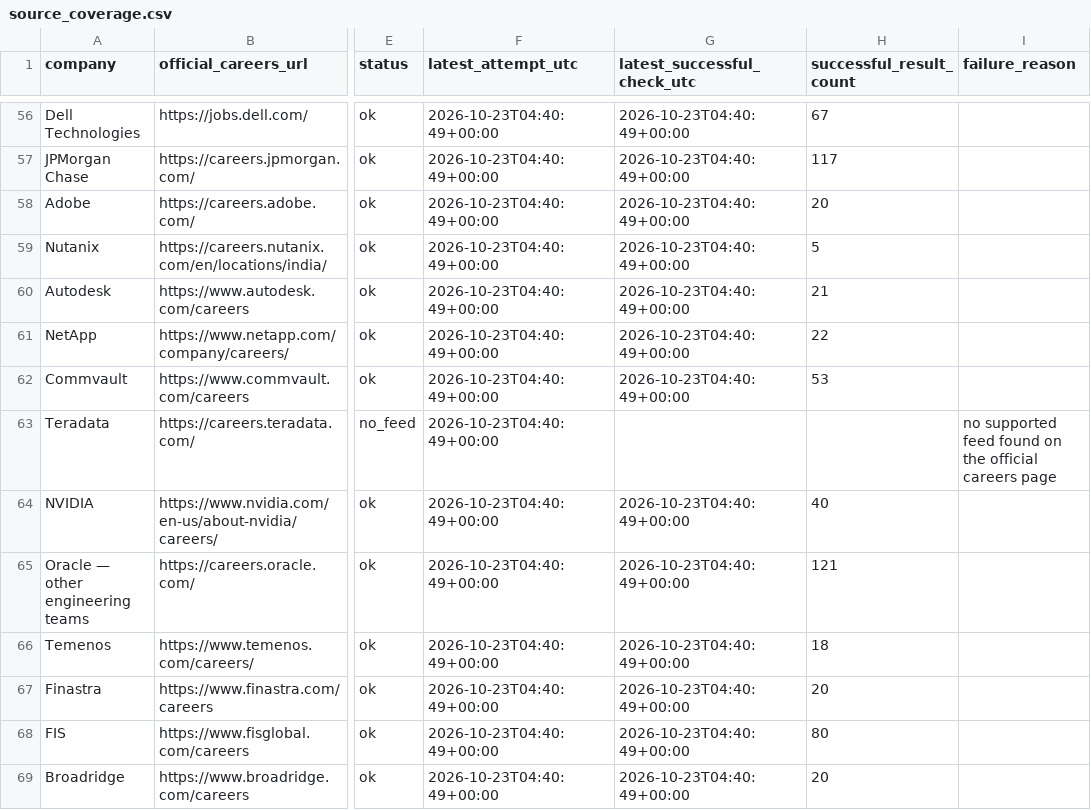
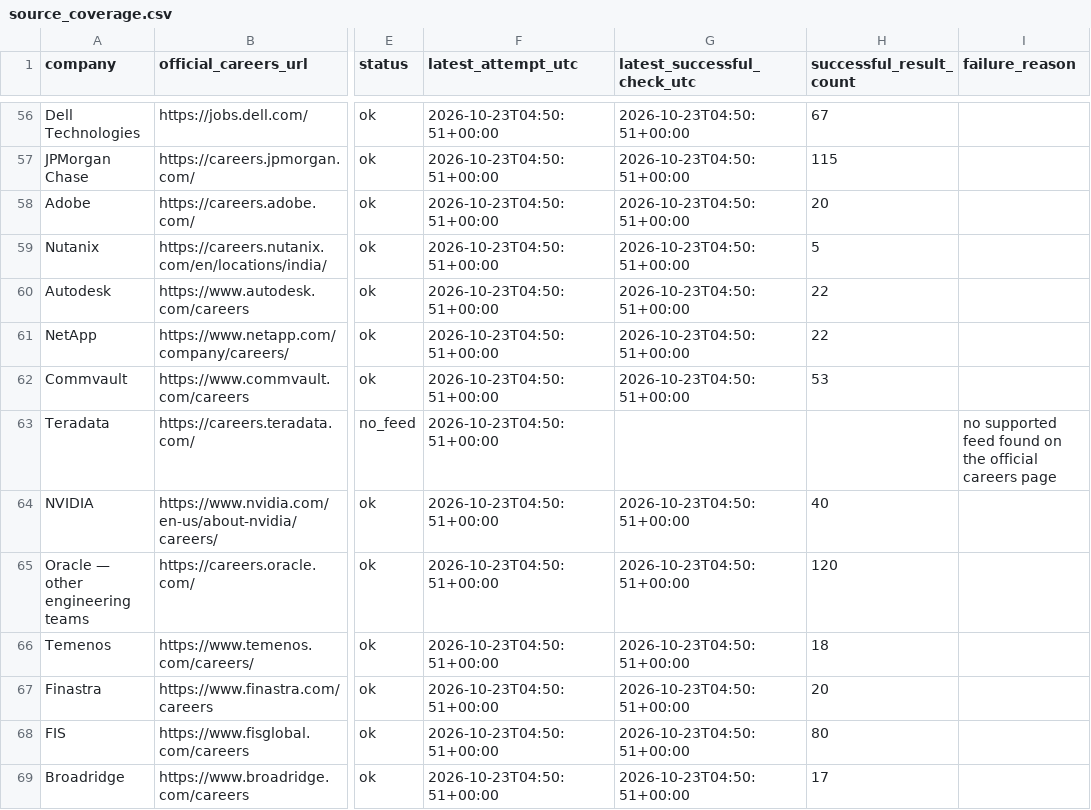
Before and after one commit to tarunkrishna13579-hash/Alerts, a CSV file: state/source_coverage.csv, drawn as a sheet; only a part is shown, gaps mark what is left out; the diff covers the shown part only; the diff names each change by its address in the sheet, - before the commit and + after, or states it on an @@ line.

```diff
--- a/state/source_coverage.csv
+++ b/state/source_coverage.csv
-F56:F69 (latest_attempt_utc): 2026-10-23T04:40:49+00:00
+F56:F69 (latest_attempt_utc): 2026-10-23T04:50:51+00:00
-G56:G62 (latest_successful_check_utc): 2026-10-23T04:40:49+00:00
+G56:G62 (latest_successful_check_utc): 2026-10-23T04:50:51+00:00
-H57 (successful_result_count): 117
+H57 (successful_result_count): 115
-H60 (successful_result_count): 21
+H60 (successful_result_count): 22
-G64:G69 (latest_successful_check_utc): 2026-10-23T04:40:49+00:00
+G64:G69 (latest_successful_check_utc): 2026-10-23T04:50:51+00:00
-H65 (successful_result_count): 121
+H65 (successful_result_count): 120
-H69 (successful_result_count): 20
+H69 (successful_result_count): 17
```
Also changed, not shown: 126 edited cells elsewhere in this file, 1 other file.
